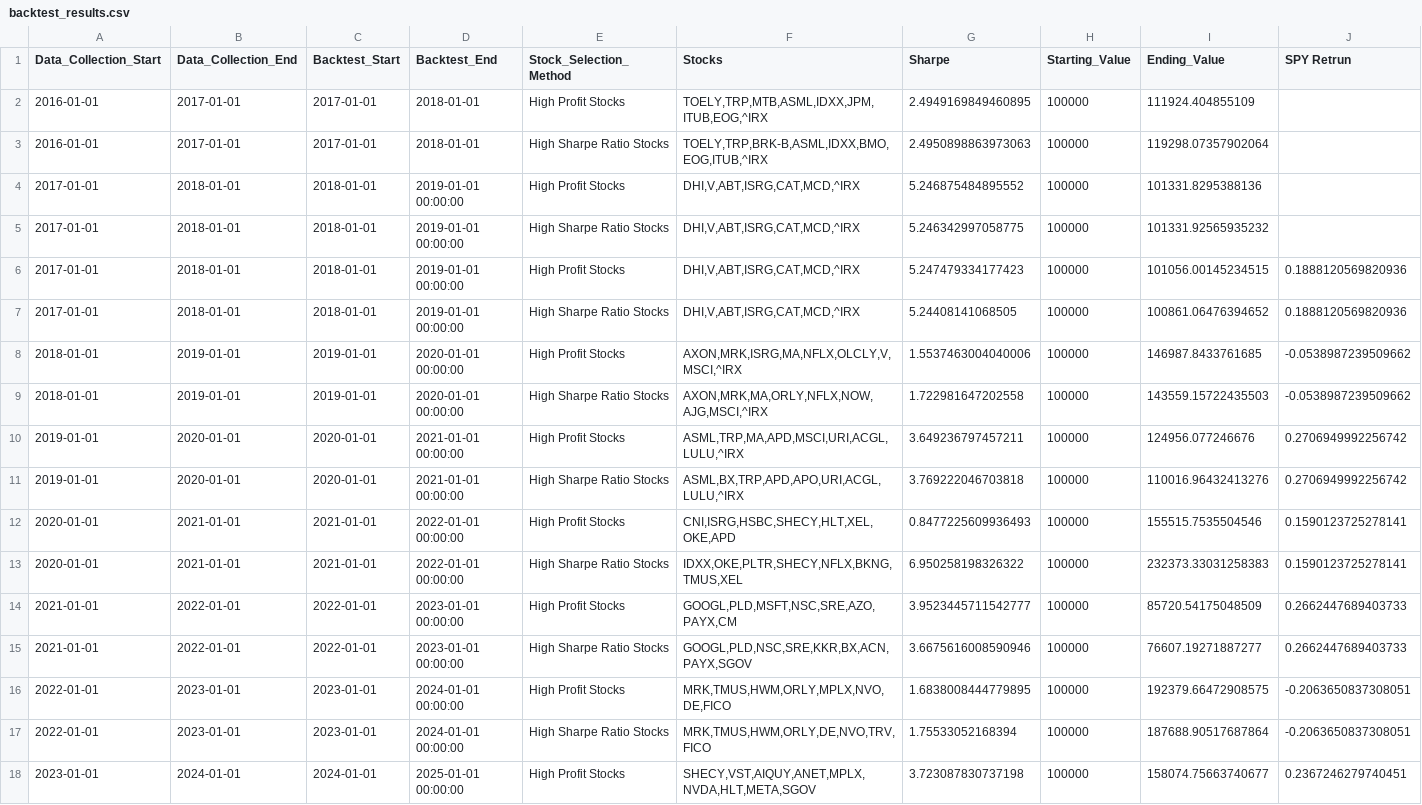
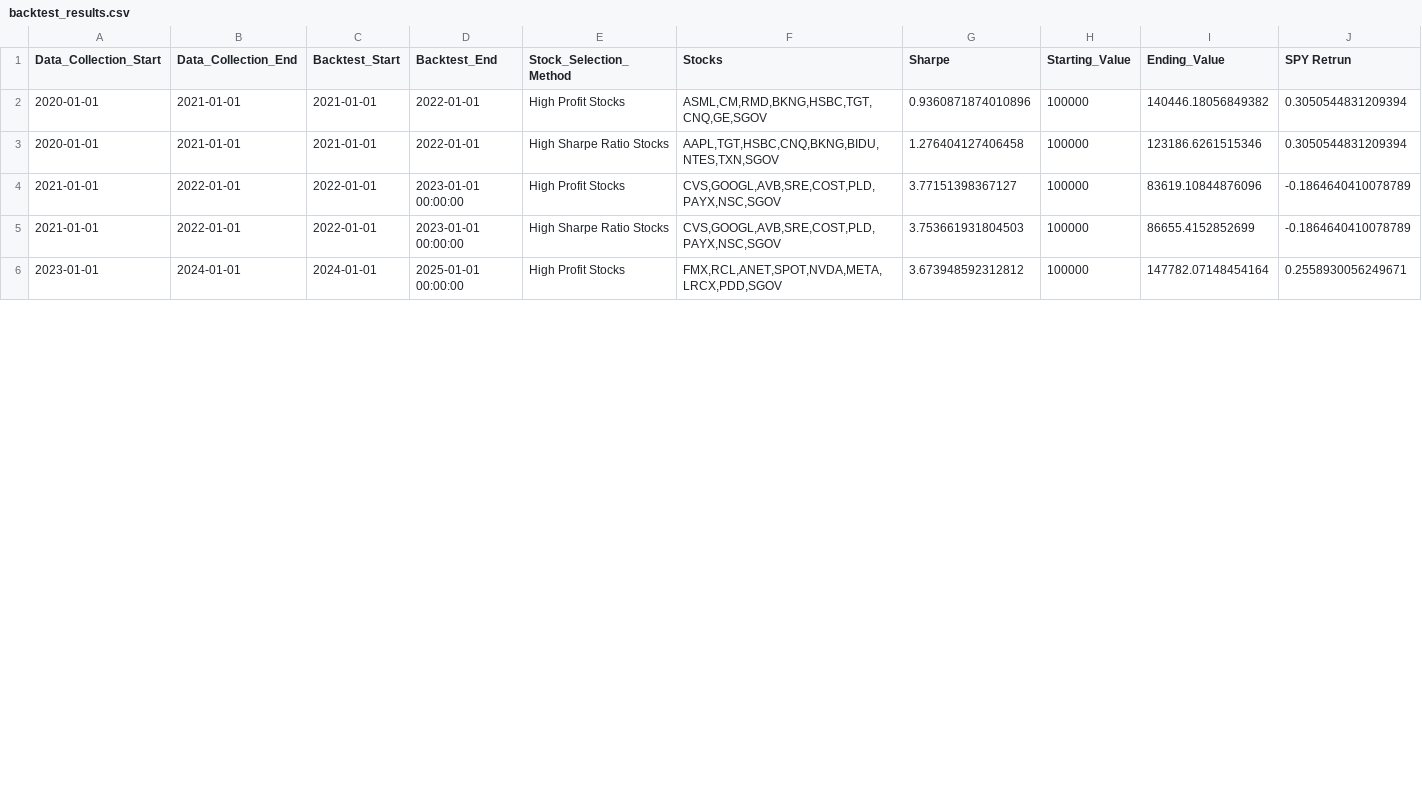
Before and after one commit to BlakeUribe/Portfolio_py, a CSV file: data/clean/backtest_results.csv, drawn as a sheet; only a part is shown; the diff covers the shown part only.

```diff
--- a/data/clean/backtest_results.csv
+++ b/data/clean/backtest_results.csv
@@ -1,18 +1,6 @@
 Data_Collection_Start,Data_Collection_End,Backtest_Start,Backtest_End,Stock_Selection_Method,Stocks,Sharpe,Starting_Value,Ending_Value,SPY Retrun
-2016-01-01,2017-01-01,2017-01-01,2018-01-01,High Profit Stocks,"TOELY,TRP,MTB,ASML,IDXX,JPM,ITUB,EOG,^IRX",2.4949169849460895,100000,111924.404855109,
-2016-01-01,2017-01-01,2017-01-01,2018-01-01,High Sharpe Ratio Stocks,"TOELY,TRP,BRK-B,ASML,IDXX,BMO,EOG,ITUB,^IRX",2.4950898863973063,100000,119298.07357902064,
-2017-01-01,2018-01-01,2018-01-01,2019-01-01 00:00:00,High Profit Stocks,"DHI,V,ABT,ISRG,CAT,MCD,^IRX",5.246875484895552,100000,101331.8295388136,
-2017-01-01,2018-01-01,2018-01-01,2019-01-01 00:00:00,High Sharpe Ratio Stocks,"DHI,V,ABT,ISRG,CAT,MCD,^IRX",5.246342997058775,100000,101331.92565935232,
-2017-01-01,2018-01-01,2018-01-01,2019-01-01 00:00:00,High Profit Stocks,"DHI,V,ABT,ISRG,CAT,MCD,^IRX",5.247479334177423,100000,101056.00145234515,0.1888120569820936
-2017-01-01,2018-01-01,2018-01-01,2019-01-01 00:00:00,High Sharpe Ratio Stocks,"DHI,V,ABT,ISRG,CAT,MCD,^IRX",5.24408141068505,100000,100861.06476394652,0.1888120569820936
-2018-01-01,2019-01-01,2019-01-01,2020-01-01 00:00:00,High Profit Stocks,"AXON,MRK,ISRG,MA,NFLX,OLCLY,V,MSCI,^IRX",1.5537463004040006,100000,146987.8433761685,-0.0538987239509662
-2018-01-01,2019-01-01,2019-01-01,2020-01-01 00:00:00,High Sharpe Ratio Stocks,"AXON,MRK,MA,ORLY,NFLX,NOW,AJG,MSCI,^IRX",1.722981647202558,100000,143559.15722435503,-0.0538987239509662
-2019-01-01,2020-01-01,2020-01-01,2021-01-01 00:00:00,High Profit Stocks,"ASML,TRP,MA,APD,MSCI,URI,ACGL,LULU,^IRX",3.649236797457211,100000,124956.077246676,0.2706949992256742
-2019-01-01,2020-01-01,2020-01-01,2021-01-01 00:00:00,High Sharpe Ratio Stocks,"ASML,BX,TRP,APD,APO,URI,ACGL,LULU,^IRX",3.769222046703818,100000,110016.96432413276,0.2706949992256742
-2020-01-01,2021-01-01,2021-01-01,2022-01-01 00:00:00,High Profit Stocks,"CNI,ISRG,HSBC,SHECY,HLT,XEL,OKE,APD",0.8477225609936493,100000,155515.7535504546,0.1590123725278141
-2020-01-01,2021-01-01,2021-01-01,2022-01-01 00:00:00,High Sharpe Ratio Stocks,"IDXX,OKE,PLTR,SHECY,NFLX,BKNG,TMUS,XEL",6.950258198326322,100000,232373.33031258383,0.1590123725278141
-2021-01-01,2022-01-01,2022-01-01,2023-01-01 00:00:00,High Profit Stocks,"GOOGL,PLD,MSFT,NSC,SRE,AZO,PAYX,CM",3.9523445711542777,100000,85720.54175048509,0.2662447689403733
-2021-01-01,2022-01-01,2022-01-01,2023-01-01 00:00:00,High Sharpe Ratio Stocks,"GOOGL,PLD,NSC,SRE,KKR,BX,ACN,PAYX,SGOV",3.6675616008590946,100000,76607.19271887277,0.2662447689403733
-2022-01-01,2023-01-01,2023-01-01,2024-01-01 00:00:00,High Profit Stocks,"MRK,TMUS,HWM,ORLY,MPLX,NVO,DE,FICO",1.6838008444779895,100000,192379.66472908575,-0.2063650837308051
-2022-01-01,2023-01-01,2023-01-01,2024-01-01 00:00:00,High Sharpe Ratio Stocks,"MRK,TMUS,HWM,ORLY,DE,NVO,TRV,FICO",1.75533052168394,100000,187688.90517687864,-0.2063650837308051
-2023-01-01,2024-01-01,2024-01-01,2025-01-01 00:00:00,High Profit Stocks,"SHECY,VST,AIQUY,ANET,MPLX,NVDA,HLT,META,SGOV",3.723087830737198,100000,158074.75663740677,0.2367246279740451
+2020-01-01,2021-01-01,2021-01-01,2022-01-01,High Profit Stocks,"ASML,CM,RMD,BKNG,HSBC,TGT,CNQ,GE,SGOV",0.9360871874010896,100000,140446.18056849382,0.3050544831209394
+2020-01-01,2021-01-01,2021-01-01,2022-01-01,High Sharpe Ratio Stocks,"AAPL,TGT,HSBC,CNQ,BKNG,BIDU,NTES,TXN,SGOV",1.276404127406458,100000,123186.6261515346,0.3050544831209394
+2021-01-01,2022-01-01,2022-01-01,2023-01-01 00:00:00,High Profit Stocks,"CVS,GOOGL,AVB,SRE,COST,PLD,PAYX,NSC,SGOV",3.77151398367127,100000,83619.10844876096,-0.1864640410078789
+2021-01-01,2022-01-01,2022-01-01,2023-01-01 00:00:00,High Sharpe Ratio Stocks,"CVS,GOOGL,AVB,SRE,COST,PLD,PAYX,NSC,SGOV",3.753661931804503,100000,86655.4152852699,-0.1864640410078789
+2023-01-01,2024-01-01,2024-01-01,2025-01-01 00:00:00,High Profit Stocks,"FMX,RCL,ANET,SPOT,NVDA,META,LRCX,PDD,SGOV",3.673948592312812,100000,147782.07148454164,0.2558930056249671
```
Also changed, not shown: 2 added rows and 12 edited cells elsewhere in this file, data/clean/filtered_valuation_df.csv, data/clean/sharpe_ratios.csv, 11 other files.
